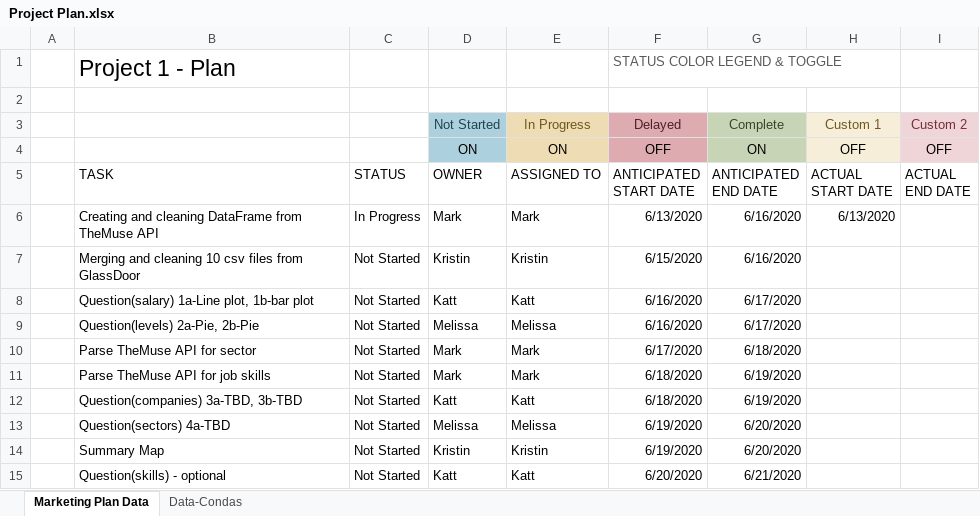
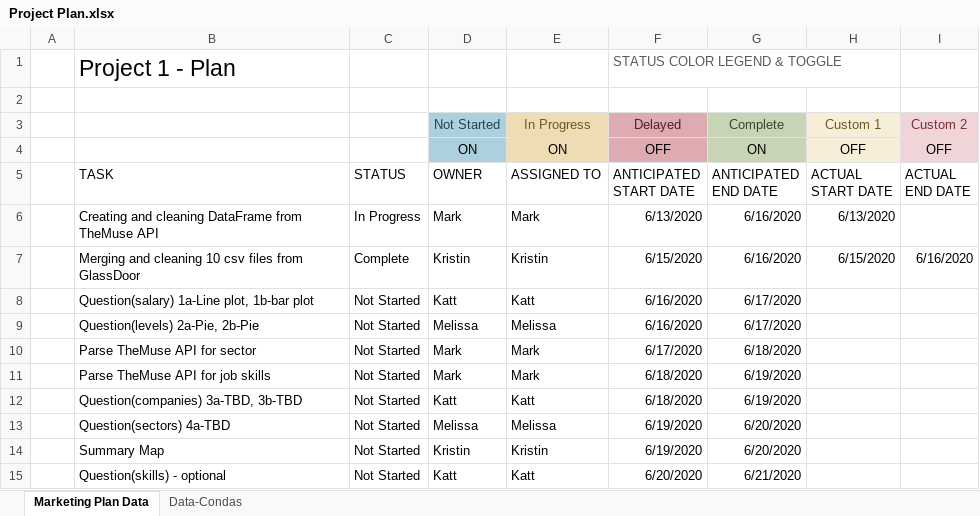
Before and after one commit to kaspromonti/Project-1---DataCondas, an Excel workbook: Project Plan.xlsx, sheet Marketing Plan Data, drawn as a sheet; values as stored, in another font and other column widths than the file's, no borders; charts and pictures and conditional formats and table styles not drawn; the diff names each change by its address in the sheet, - before the commit and + after, or states it on an @@ line.

```diff
--- a/Project Plan.xlsx (sheet Marketing Plan Data)
+++ b/Project Plan.xlsx (sheet Marketing Plan Data)
-C7: Not Started
+C7: Complete
-H7 (Custom 1): (empty)
+H7 (Custom 1): 6/15/2020
-I7 (Custom 2): (empty)
+I7 (Custom 2): 6/16/2020
```
Also changed, not shown: charts or pictures, 3 other files.
